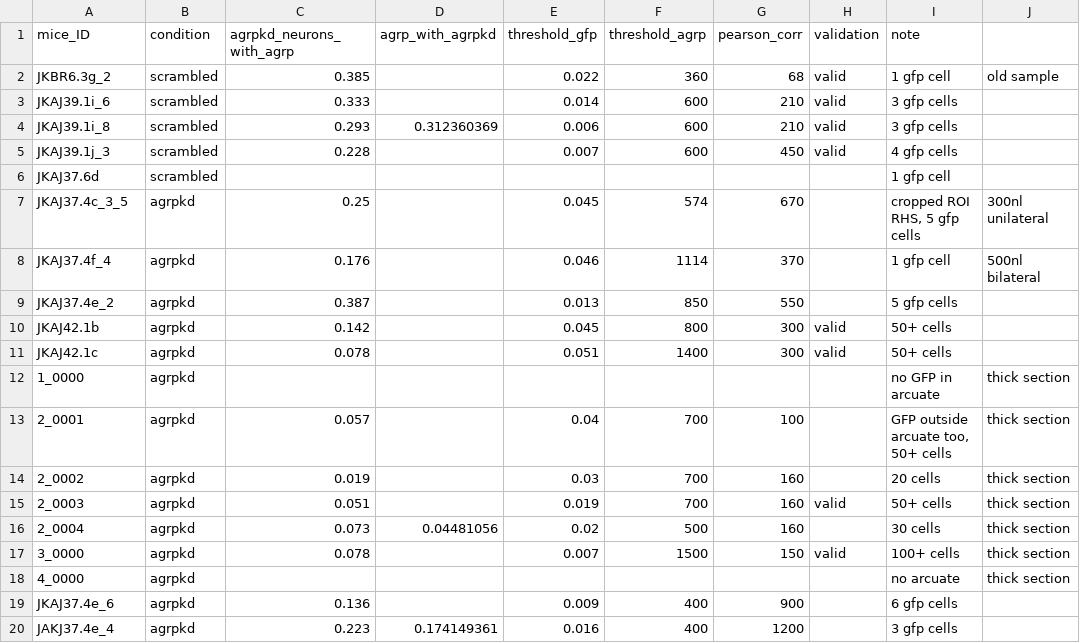
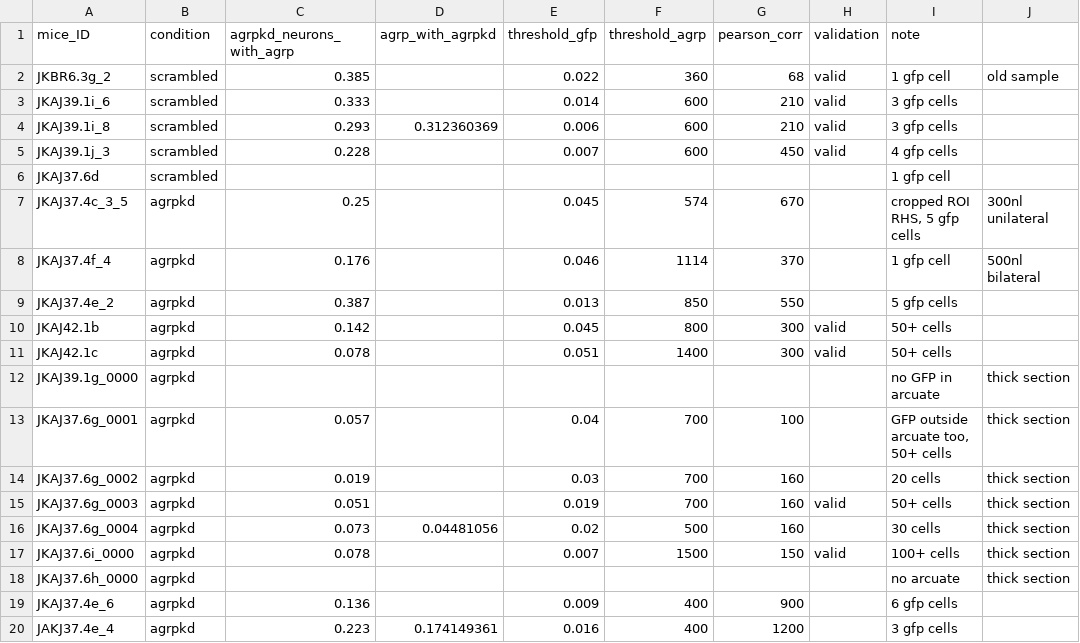
Before and after one commit to FrancisCrickInstitute/negative_parental_switch, a CSV file: NPW_manipulation/agrpkd_validation.csv, drawn as a sheet.

```diff
--- a/NPW_manipulation/agrpkd_validation.csv
+++ b/NPW_manipulation/agrpkd_validation.csv
@@ -11,9 +11,9 @@ JKAJ42.1b,agrpkd,0.142,,0.045,800,300,valid,50+ cells,
 JKAJ42.1c,agrpkd,0.078,,0.051,1400,300,valid,50+ cells,
-1_0000,agrpkd,,,,,,,no GFP in arcuate,thick section
-2_0001,agrpkd,0.057,,0.04,700,100,,"GFP outside arcuate too, 50+ cells",thick section
-2_0002,agrpkd,0.019,,0.03,700,160,,20 cells,thick section
-2_0003,agrpkd,0.051,,0.019,700,160,valid,50+ cells,thick section
-2_0004,agrpkd,0.073,0.04481056,0.02,500,160,,30 cells,thick section
-3_0000,agrpkd,0.078,,0.007,1500,150,valid,100+ cells,thick section
-4_0000,agrpkd,,,,,,,no arcuate ,thick section
+JKAJ39.1g_0000,agrpkd,,,,,,,no GFP in arcuate,thick section
+JKAJ37.6g_0001,agrpkd,0.057,,0.04,700,100,,"GFP outside arcuate too, 50+ cells",thick section
+JKAJ37.6g_0002,agrpkd,0.019,,0.03,700,160,,20 cells,thick section
+JKAJ37.6g_0003,agrpkd,0.051,,0.019,700,160,valid,50+ cells,thick section
+JKAJ37.6g_0004,agrpkd,0.073,0.04481056,0.02,500,160,,30 cells,thick section
+JKAJ37.6i_0000,agrpkd,0.078,,0.007,1500,150,valid,100+ cells,thick section
+JKAJ37.6h_0000,agrpkd,,,,,,,no arcuate ,thick section
 JKAJ37.4e_6,agrpkd,0.136,,0.009,400,900,,6 gfp cells,
```
Also changed, not shown: 21 other files.
